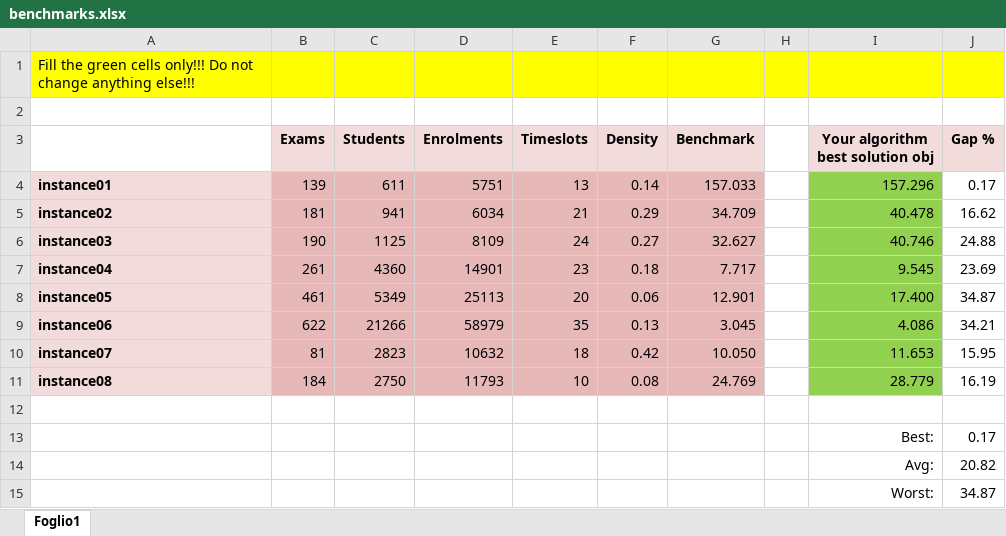
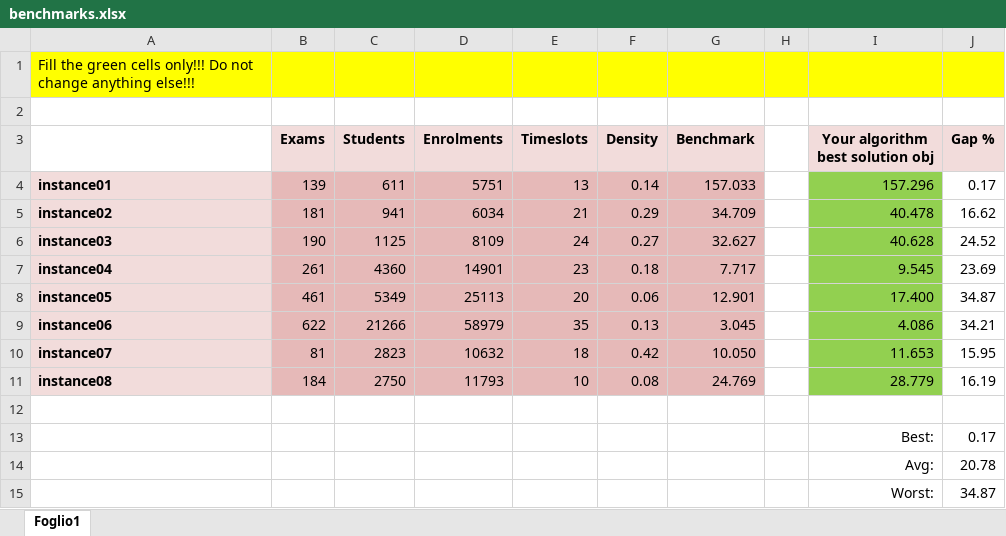
Before and after one commit to gabridego/timetabling-problem-solver, an Excel workbook: benchmarks.xlsx, sheet Foglio1, drawn as a sheet; values as stored, in another font and other column widths than the file's, no borders; the diff names each change by its address in the sheet, - before the commit and + after, or states it on an @@ line.

Commit message:
Improving solution 3

```diff
--- a/benchmarks.xlsx (sheet Foglio1)
+++ b/benchmarks.xlsx (sheet Foglio1)
-I6 (Your algorithm best solution obj): 40.746
+I6 (Your algorithm best solution obj): 40.628
-J6 (Gap %): 24.88
+J6 (Gap %): 24.52
-J14 (Gap %): 20.82
+J14 (Gap %): 20.78
```
Also changed, not shown: 1 other file.
